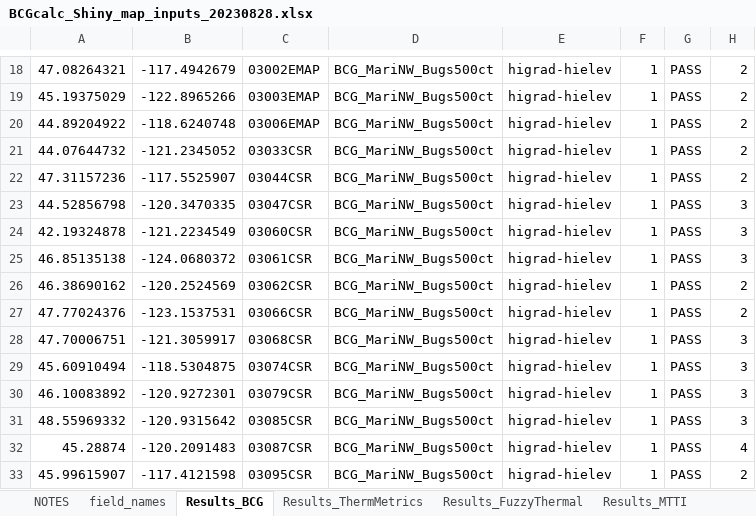
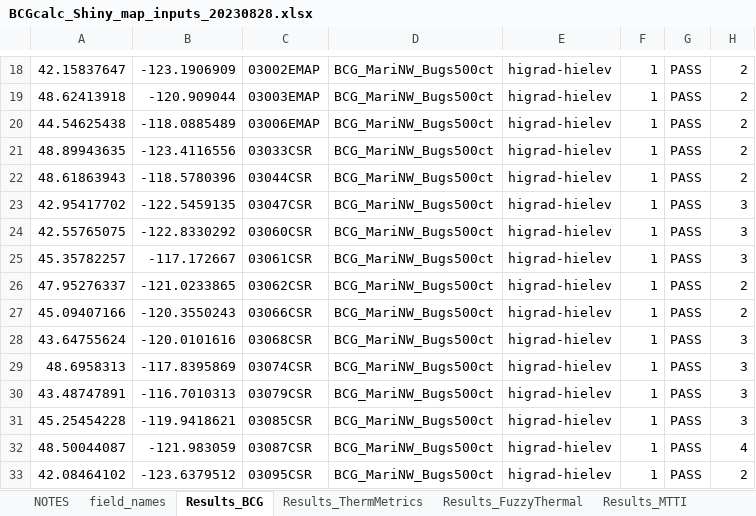
Before and after one commit to leppott/GreatPlainsBCGCalc, an Excel workbook: inst/apps/GreatPlainsBCGCalc/data/BCGcalc_Shiny_map_inputs_20230828.xlsx, sheet Results_BCG, drawn as a sheet; only a part is shown, gaps mark what is left out; values as stored, in another font and other column widths than the file's, no borders; the diff covers the shown part only; the diff names each change by its address in the sheet, - before the commit and + after, or states it on an @@ line.

```diff
--- a/inst/apps/GreatPlainsBCGCalc/data/BCGcalc_Shiny_map_inputs_20230828.xlsx (sheet Results_BCG)
+++ b/inst/apps/GreatPlainsBCGCalc/data/BCGcalc_Shiny_map_inputs_20230828.xlsx (sheet Results_BCG)
-A18: 47.08264321
+A18: 42.15837647
-B18: -117.4942679
+B18: -123.1906909
-A19: 45.19375029
+A19: 48.62413918
-B19: -122.8965266
+B19: -120.909044
-A20: 44.89204922
+A20: 44.54625438
-B20: -118.6240748
+B20: -118.0885489
-A21: 44.07644732
+A21: 48.89943635
-B21: -121.2345052
+B21: -123.4116556
-A22: 47.31157236
+A22: 48.61863943
-B22: -117.5525907
+B22: -118.5780396
-A23: 44.52856798
+A23: 42.95417702
-B23: -120.3470335
+B23: -122.5459135
-A24: 42.19324878
+A24: 42.55765075
-B24: -121.2234549
+B24: -122.8330292
-A25: 46.85135138
+A25: 45.35782257
-B25: -124.0680372
+B25: -117.172667
-A26: 46.38690162
+A26: 47.95276337
-B26: -120.2524569
+B26: -121.0233865
-A27: 47.77024376
+A27: 45.09407166
-B27: -123.1537531
+B27: -120.3550243
-A28: 47.70006751
+A28: 43.64755624
-B28: -121.3059917
+B28: -120.0101616
-A29: 45.60910494
+A29: 48.6958313
-B29: -118.5304875
+B29: -117.8395869
-A30: 46.10083892
+A30: 43.48747891
-B30: -120.9272301
+B30: -116.7010313
-A31: 48.55969332
+A31: 45.25454228
-B31: -120.9315642
+B31: -119.9418621
-A32: 45.28874
+A32: 48.50044087
-B32: -120.2091483
+B32: -121.983059
-A33: 45.99615907
+A33: 42.08464102
-B33: -117.4121598
+B33: -123.6379512
```
Also changed, not shown: 160 edited cells elsewhere in this sheet, sheet Results_BDI, sheet Results_FuzzyThermal, sheet Results_ThermMetrics, sheet Results_MTTI, sheet NOTES, sheet field_names, 4 other files.
